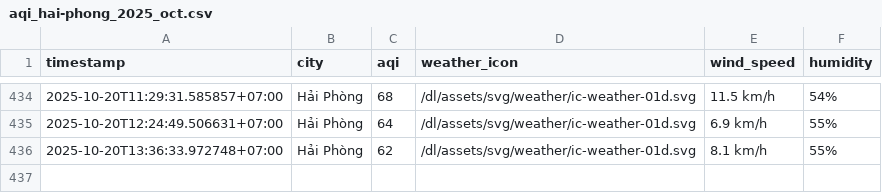
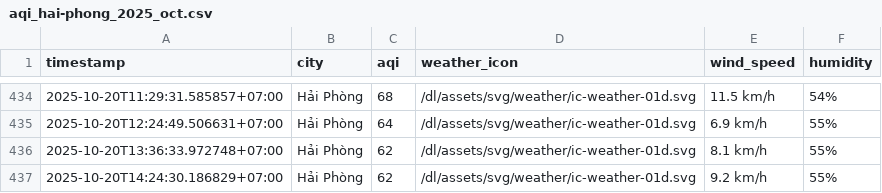
Before and after one commit to HiAmNear/iqair-crawling, a CSV file: result/hai-phong/aqi_hai-phong_2025_oct.csv, drawn as a sheet; only a part is shown, gaps mark what is left out; the diff names each change by its address in the sheet, - before the commit and + after, or states it on an @@ line.

```diff
--- a/result/hai-phong/aqi_hai-phong_2025_oct.csv
+++ b/result/hai-phong/aqi_hai-phong_2025_oct.csv
+row 437: 2025-10-20T14:24:30.186829+07:00 | Hải Phòng | 62 | /dl/assets/svg/weather/ic-weather-01d.svg | 9.2 km/h | 55%
```
Also changed, not shown: result/can-tho/aqi_can-tho_2025_oct.csv, result/da-nang/aqi_da-nang_2025_oct.csv, 4 other files.
